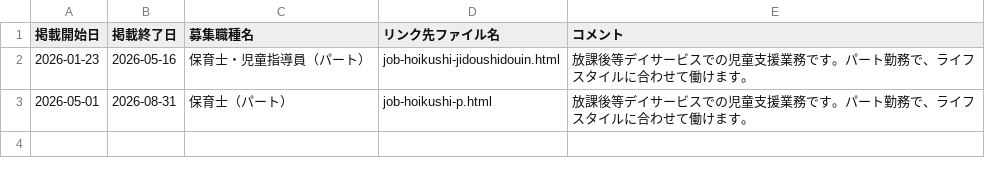
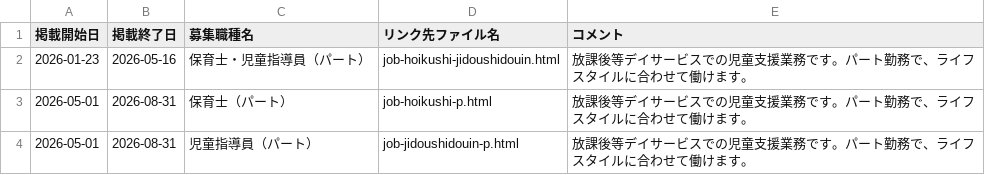
Before and after one commit to happiness-kids/happiness-kids.github.io, a CSV file: assets/csv/jobs.csv, drawn as a sheet.

Commit message:
jobs.csv を更新

```diff
--- a/assets/csv/jobs.csv
+++ b/assets/csv/jobs.csv
@@ -3 +3,2 @@
 2026-05-01,2026-08-31,保育士（パート）,job-hoikushi-p.html,放課後等デイサービスでの児童支援業務です。パート勤務で、ライフスタイルに合わせて働けます。
+2026-05-01,2026-08-31,児童指導員（パート）,job-jidoushidouin-p.html,放課後等デイサービスでの児童支援業務です。パート勤務で、ライフスタイルに合わせて働けます。
```
